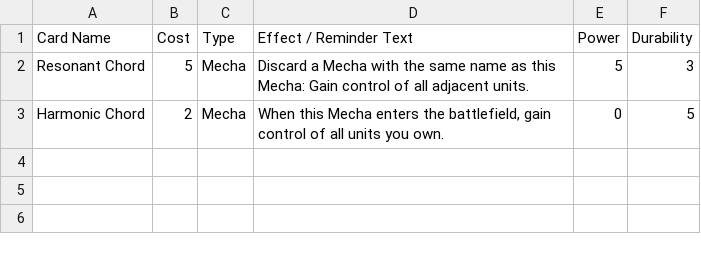
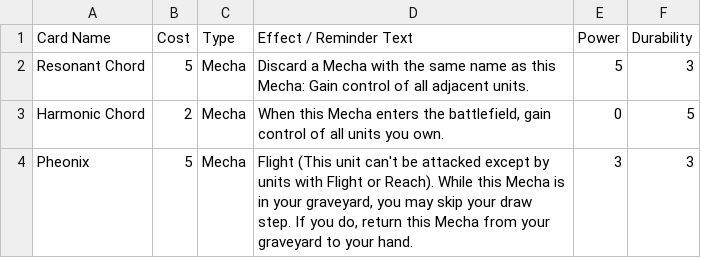
Before and after one commit to krgamestudios/mechaimmensewarfare.com, a CSV file: public_html/card_concepts.csv, drawn as a sheet; the diff names each change by its address in the sheet, - before the commit and + after, or states it on an @@ line.

Commit message:
Added Pheonix

```diff
--- a/public_html/card_concepts.csv
+++ b/public_html/card_concepts.csv
+row 4: Pheonix | 5 | Mecha | Flight (This unit can't be attacked except by units with Flight or Reach). While this Mecha is in your graveyard, you may skip your draw step. If you do, return this Mecha from your graveyard to your hand. | 3 | 3
```
Also changed, not shown: 1 other file.
